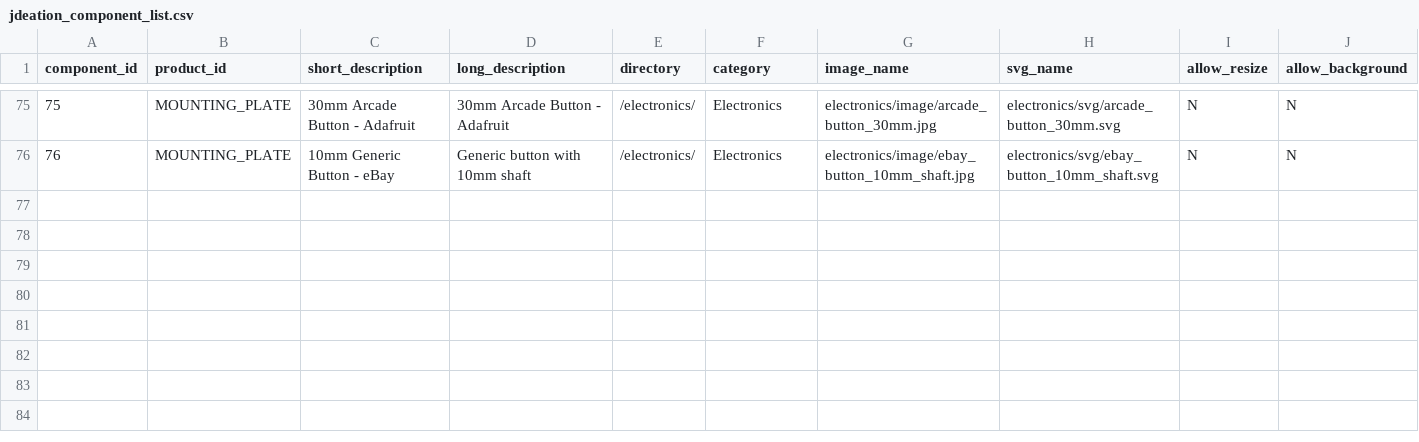
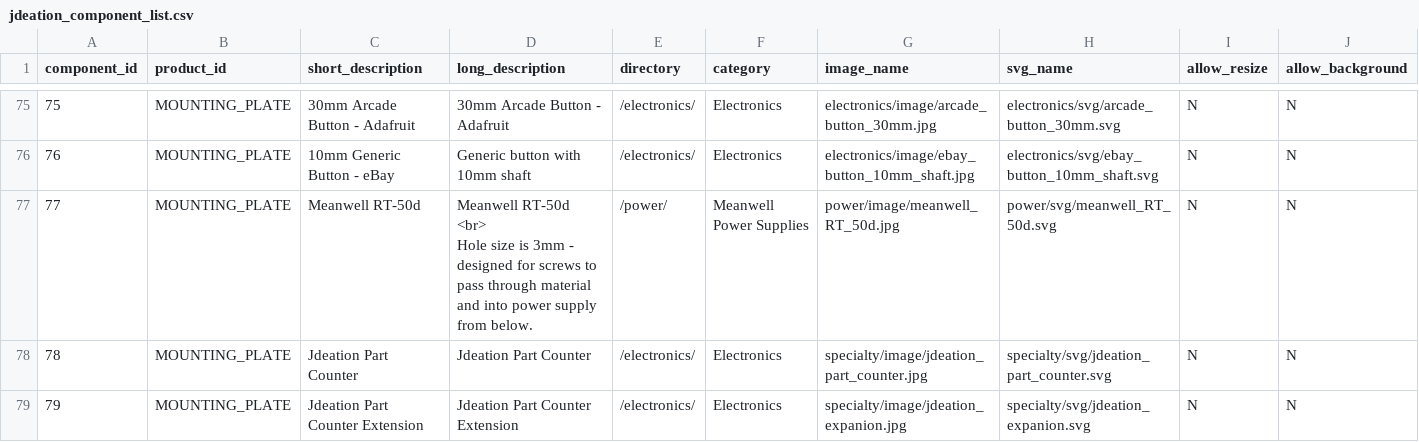
Before and after one commit to jchancel/jdeation-designer, a CSV file: jdeation_component_list.csv, drawn as a sheet; only a part is shown, gaps mark what is left out; rows hold the shown columns only; ↵ is a line break in a cell; the diff names each change by its address in the sheet, - before the commit and + after, or states it on an @@ line.

Commit message:
New Components and image fixes

```diff
--- a/jdeation_component_list.csv
+++ b/jdeation_component_list.csv
+row 77: 77 | MOUNTING_PLATE | Meanwell RT-50d | Meanwell RT-50d ↵ <br> ↵ Hole size is 3mm - designed for screws to pass through material and into power supply from below. | /power/ | Meanwell Power Supplies | power/image/meanwell_RT_50d.jpg | power/svg/meanwell_RT_50d.svg | N | N
+row 78: 78 | MOUNTING_PLATE | Jdeation Part Counter | Jdeation Part Counter | /electronics/ | Electronics | specialty/image/jdeation_part_counter.jpg | specialty/svg/jdeation_part_counter.svg | N | N
+row 79: 79 | MOUNTING_PLATE | Jdeation Part Counter Extension | Jdeation Part Counter Extension | /electronics/ | Electronics | specialty/image/jdeation_expanion.jpg | specialty/svg/jdeation_expanion.svg | N | N
```
Also changed, not shown: 9 other files.
